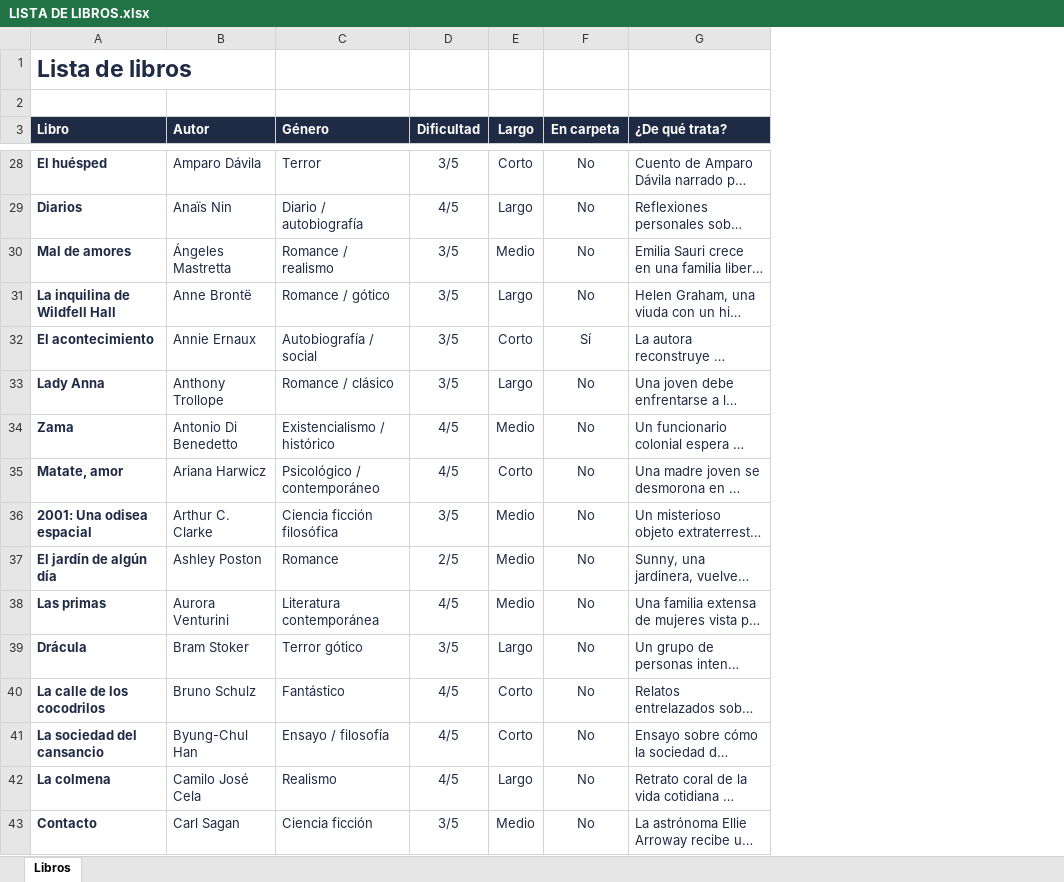
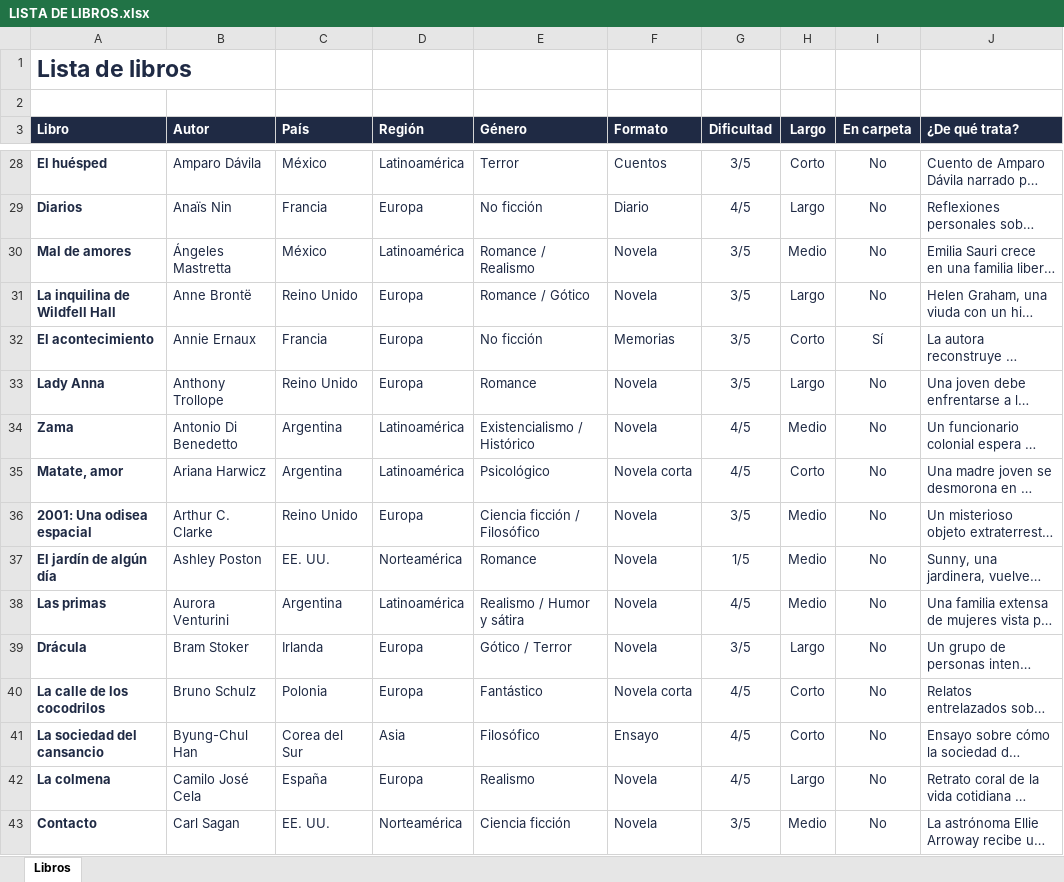
Before and after one commit to pablocastillogarita/book-list-app, an Excel workbook: datos/LISTA DE LIBROS.xlsx, sheet Libros, drawn as a sheet; only a part is shown, gaps mark what is left out; long unchanged cells end in …; values as stored, in another font and other column widths than the file's, no borders; conditional formats and table styles not drawn; addresses are those after the commit; the diff covers the shown part only; the diff names each change by its address in the sheet, - before the commit and + after, or states it on an @@ line.

```diff
--- a/datos/LISTA DE LIBROS.xlsx (sheet Libros)
+++ b/datos/LISTA DE LIBROS.xlsx (sheet Libros)
+column C (País), rows 28-43: México | Francia | México | Reino Unido | Francia | Reino Unido | Argentina | Argentina | Reino Unido | EE. UU. | Argentina | Irlanda | Polonia | Corea del Sur | España | EE. UU.
+column D (Región), rows 28-43: Latinoamérica | Europa | Latinoamérica | Europa | Europa | Europa | Latinoamérica | Latinoamérica | Europa | Norteamérica | Latinoamérica | Europa | Europa | Asia | Europa | Norteamérica
+column F (Formato), rows 28-43: Cuentos | Diario | Novela | Novela | Memorias | Novela | Novela | Novela corta | Novela | Novela | Novela | Novela | Novela corta | Ensayo | Novela | Novela
-E29 (Género): Diario / autobiografía
+E29 (Género): No ficción
-E30 (Género): Romance / realismo
+E30 (Género): Romance / Realismo
-E31 (Género): Romance / gótico
+E31 (Género): Romance / Gótico
-E32 (Género): Autobiografía / social
+E32 (Género): No ficción
-E33 (Género): Romance / clásico
+E33 (Género): Romance
-E34 (Género): Existencialismo / histórico
+E34 (Género): Existencialismo / Histórico
-E35 (Género): Psicológico / contemporáneo
+E35 (Género): Psicológico
-E36 (Género): Ciencia ficción filosófica
+E36 (Género): Ciencia ficción / Filosófico
-G37 (Dificultad): 2/5
+G37 (Dificultad): 1/5
-E38 (Género): Literatura contemporánea
+E38 (Género): Realismo / Humor y sátira
-E39 (Género): Terror gótico
+E39 (Género): Gótico / Terror
-E41 (Género): Ensayo / filosofía
+E41 (Género): Filosófico
```
Also changed, not shown: 297 edited cells elsewhere in this sheet, 1 other file.
